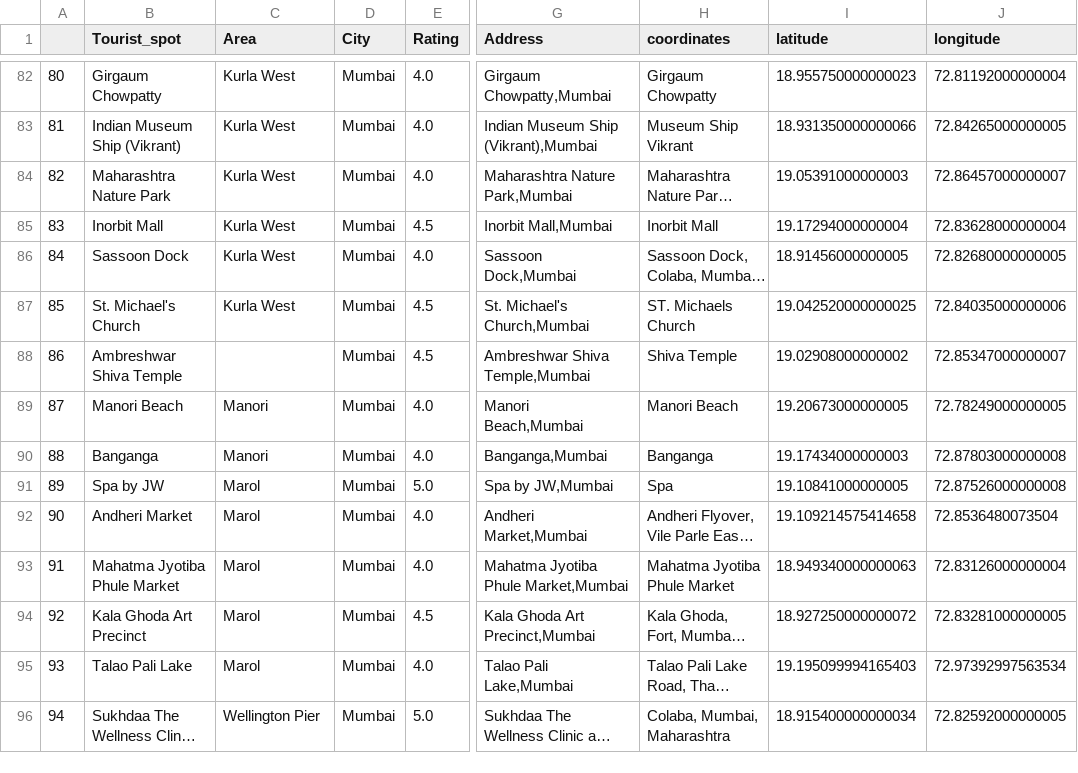
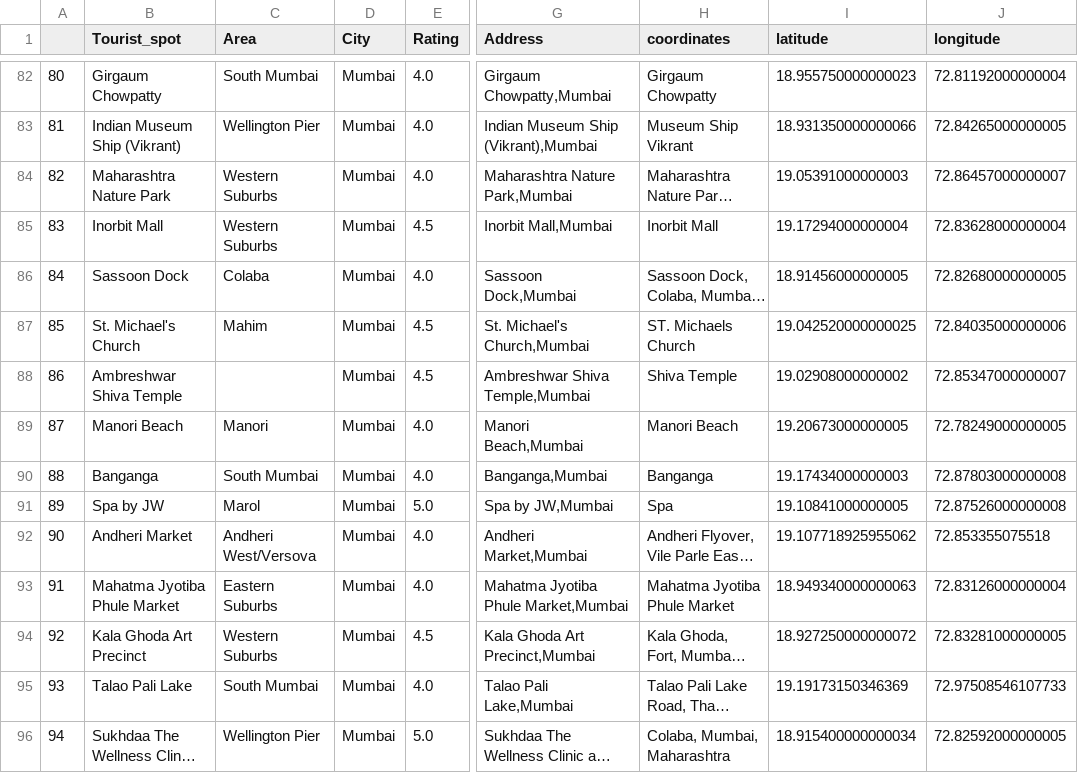
Before and after one commit to prachitibapat/tourist-recommender, a CSV file: csv/mumbai.csv, drawn as a sheet; only a part is shown, gaps mark what is left out; long unchanged cells end in …; the diff covers the shown part only; the diff names each change by its address in the sheet, - before the commit and + after, or states it on an @@ line.

Commit message:
changes made to mumbai to check for path co-ordinates

```diff
--- a/csv/mumbai.csv
+++ b/csv/mumbai.csv
-C82 (Area): Kurla West
+C82 (Area): South Mumbai
-C83 (Area): Kurla West
+C83 (Area): Wellington Pier
-C84:C85 (Area): Kurla West
+C84:C85 (Area): Western Suburbs
-C86 (Area): Kurla West
+C86 (Area): Colaba
-C87 (Area): Kurla West
+C87 (Area): Mahim
-C90 (Area): Manori
+C90 (Area): South Mumbai
-C92 (Area): Marol
+C92 (Area): Andheri West/Versova
-I92 (latitude): 19.109214575414658
+I92 (latitude): 19.107718925955062
-J92 (longitude): 72.8536480073504
+J92 (longitude): 72.853355075518
-C93 (Area): Marol
+C93 (Area): Eastern Suburbs
-C94 (Area): Marol
+C94 (Area): Western Suburbs
-C95 (Area): Marol
+C95 (Area): South Mumbai
-I95 (latitude): 19.195099994165403
+I95 (latitude): 19.19173150346369
-J95 (longitude): 72.97392997563534
+J95 (longitude): 72.97508546107733
```
Also changed, not shown: 95 edited cells elsewhere in this file, 3 other files.
